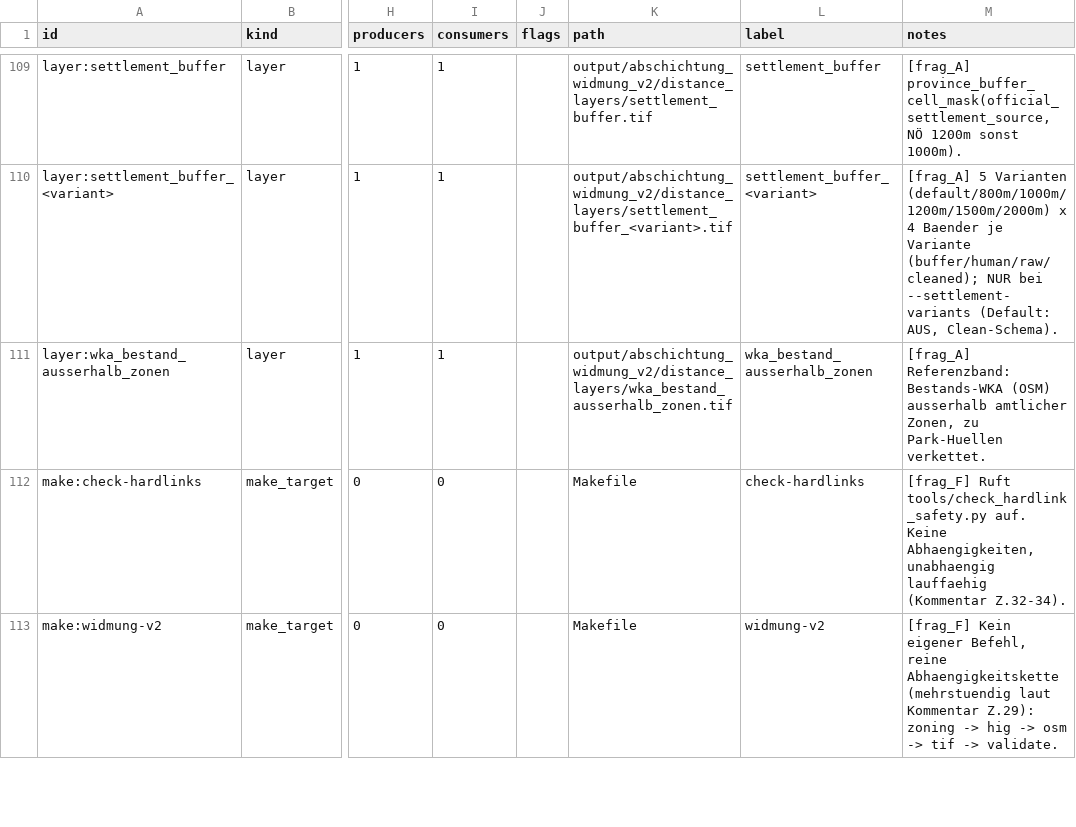
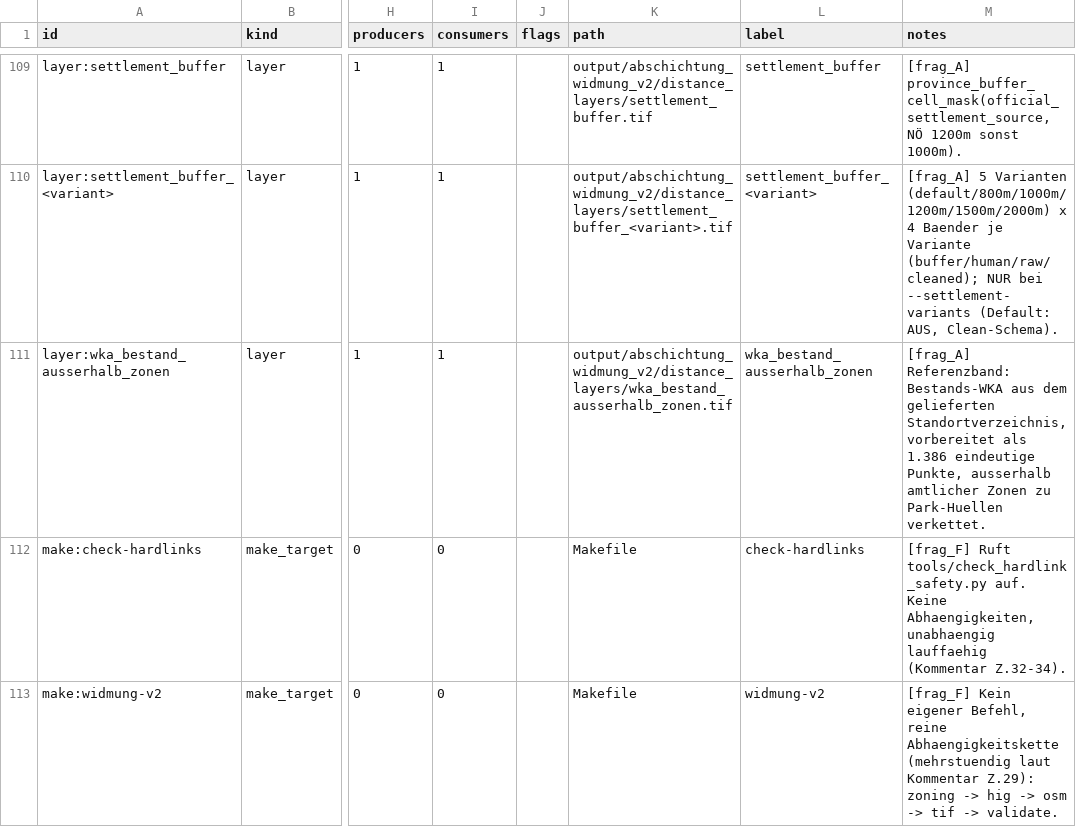
Before and after one commit to hurtjan/windkraft-oe-abschichtung, a TSV file: docs/dataflow/nodes.tsv, drawn as a sheet; only a part is shown, gaps mark what is left out; the diff names each change by its address in the sheet, - before the commit and + after, or states it on an @@ line.

```diff
--- a/docs/dataflow/nodes.tsv
+++ b/docs/dataflow/nodes.tsv
-M111 (notes): …Referenzband: Bestands-WKA (OSM) ausserhalb amtlicher Zonen, zu Park-Huellen…
+M111 (notes): …Referenzband: Bestands-WKA aus dem gelieferten Standortverzeichnis, vorbereitet als 1.386 eindeutige Punkte, ausserhalb amtlicher Zonen zu Park-Huellen…
```
Also changed, not shown: docs/rewrite/domains.tsv, 27 other files.
